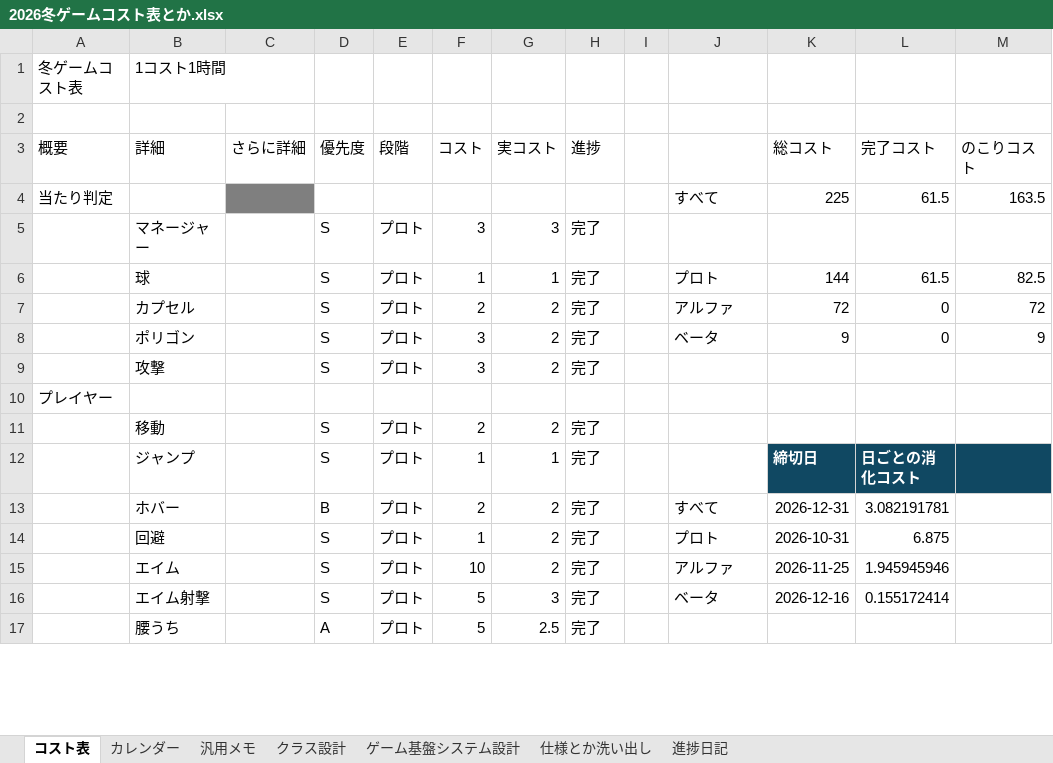
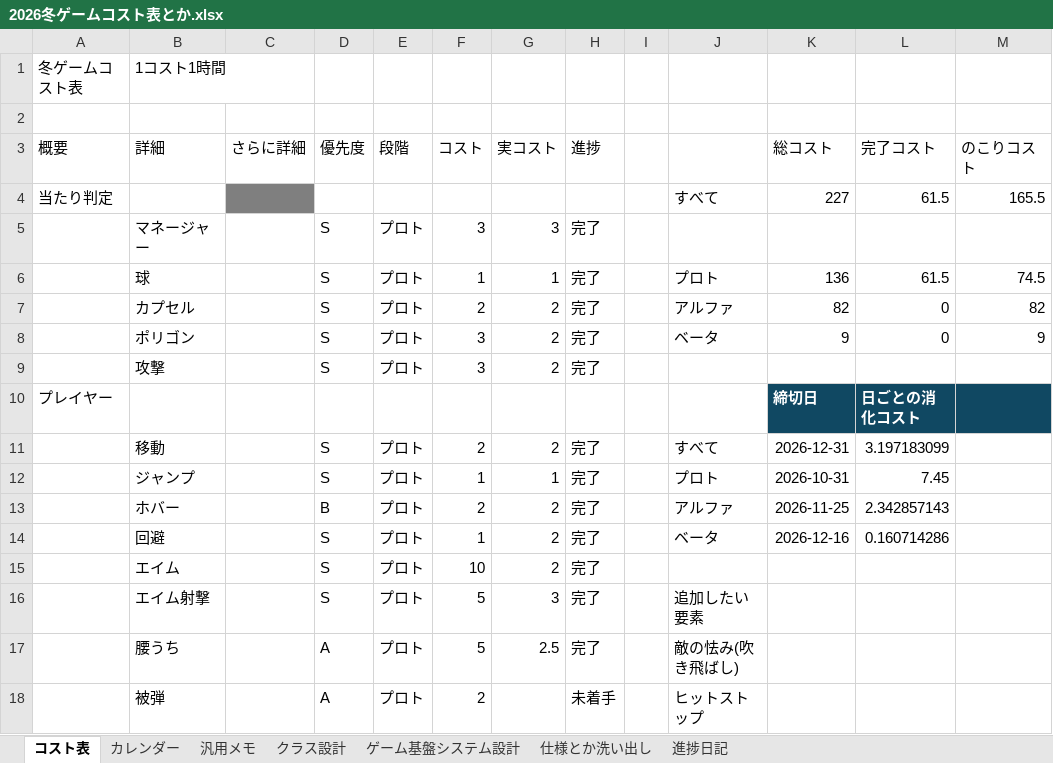
Before and after one commit to Tiger5286/WinterGame_2026, an Excel workbook: 2026冬ゲームコスト表とか.xlsx, sheet コスト表, drawn as a sheet; only a part is shown; values as stored, in another font and other column widths than the file's, no borders; conditional formats not drawn; the diff covers the shown part only; the diff names each change by its address in the sheet, - before the commit and + after, or states it on an @@ line.

Commit message:
Update 2026冬ゲームコスト表とか.xlsx

```diff
--- a/2026冬ゲームコスト表とか.xlsx (sheet コスト表)
+++ b/2026冬ゲームコスト表とか.xlsx (sheet コスト表)
-K4 (総コスト): 225
+K4 (総コスト): 227
-M4 (のこりコスト): 163.5
+M4 (のこりコスト): 165.5
-K6 (総コスト): 144
+K6 (総コスト): 136
-M6 (のこりコスト): 82.5
+M6 (のこりコスト): 74.5
-K7 (総コスト): 72
+K7 (総コスト): 82
-M7 (のこりコスト): 72
+M7 (のこりコスト): 82
-K10 (総コスト): (empty)
+K10 (総コスト): 締切日
-K10:M10 fill: none
+K10:M10 fill: #104862
-L10 (完了コスト): (empty)
+L10 (完了コスト): 日ごとの消化コスト
-J11: (empty)
+J11: すべて
-K11 (総コスト): (empty)
+K11 (総コスト): 2026-12-31
-L11 (完了コスト): (empty)
+L11 (完了コスト): 3.197183099
-J12: (empty)
+J12: プロト
-K12 (総コスト): 締切日
+K12 (総コスト): 2026-10-31
-K12:M12 fill: #104862
+K12:M12 fill: none
@@ K12:L12 bold: on → off, text colour: #FFFFFF → black @@
-L12 (完了コスト): 日ごとの消化コスト
+L12 (完了コスト): 7.45
-J13: すべて
+J13: アルファ
-K13 (総コスト): 2026-12-31
+K13 (総コスト): 2026-11-25
-L13 (完了コスト): 3.082191781
+L13 (完了コスト): 2.342857143
-J14: プロト
+J14: ベータ
-K14 (総コスト): 2026-10-31
+K14 (総コスト): 2026-12-16
-L14 (完了コスト): 6.875
+L14 (完了コスト): 0.160714286
-J15: アルファ
+J15: (empty)
-K15 (総コスト): 2026-11-25
+K15 (総コスト): (empty)
-L15 (完了コスト): 1.945945946
+L15 (完了コスト): (empty)
-J16: ベータ
+J16: 追加したい要素
-K16 (総コスト): 2026-12-16
+K16 (総コスト): (empty)
-L16 (完了コスト): 0.155172414
+L16 (完了コスト): (empty)
-J17: (empty)
+J17: 敵の怯み(吹き飛ばし)
+row 18:  | 被弾 |  | A | プロト | 2 |  | 未着手 |  | ヒットストップ
```
Also changed, not shown: 4 edited cells elsewhere in this sheet, sheet カレンダー, formulas that keep their value.
